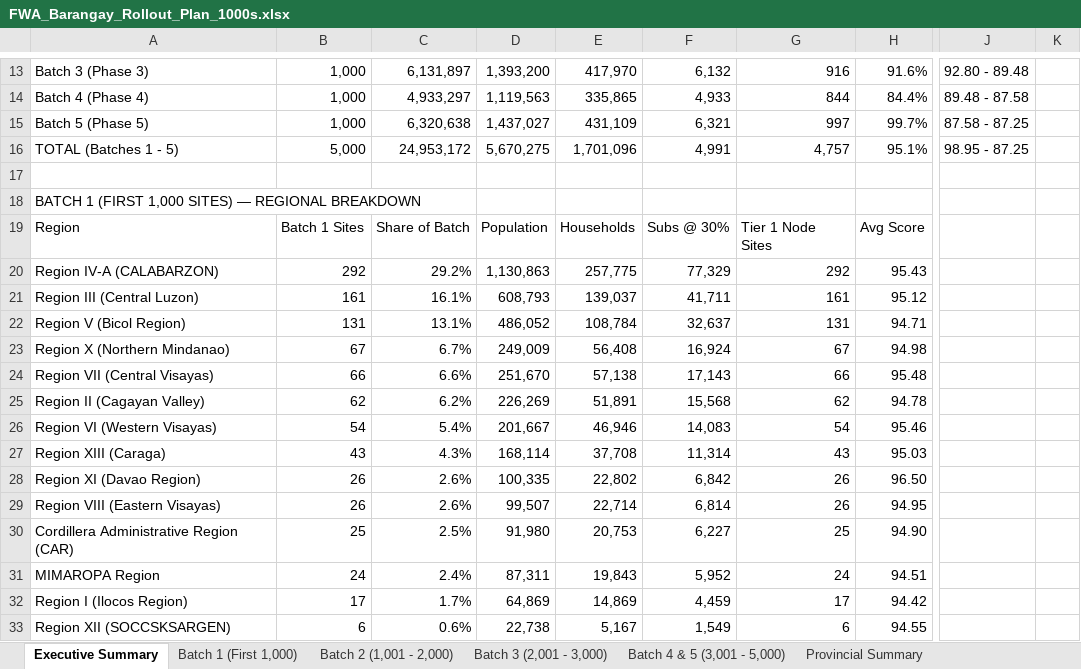
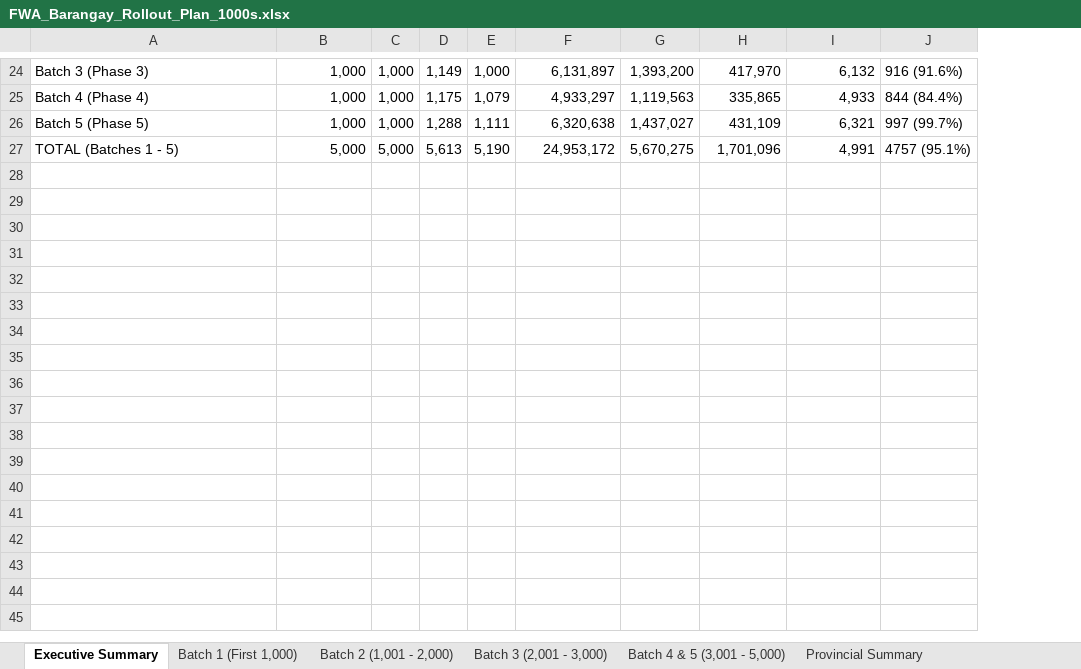
Before and after one commit to quizoli/fwa-5g-presentation, an Excel workbook: FWA_Barangay_Rollout_Plan_1000s.xlsx, sheet Executive Summary, drawn as a sheet; only a part is shown, gaps mark what is left out; values as stored, in another font and other column widths than the file's, no cell formats; removed rows and columns are numbered as before the commit, all else as after; rows hold the shown columns only; the diff covers the shown part only; the diff names each change by its address in the sheet, - before the commit and + after, or states it on an @@ line.

Commit message:
Add Band n50 BTS dimensioning columns, capacity limits, and radio specs to presentation and model

```diff
--- a/FWA_Barangay_Rollout_Plan_1000s.xlsx (sheet Executive Summary)
+++ b/FWA_Barangay_Rollout_Plan_1000s.xlsx (sheet Executive Summary)
+column C, rows 24-27: 1,000 | 1,000 | 1,000 | 5,000
+column D, rows 24-27: 1,149 | 1,175 | 1,288 | 5,613
+column E, rows 24-27: 1,000 | 1,079 | 1,111 | 5,190
-column G, rows 13-16: 916 | 844 | 997 | 4,757
-column H, rows 13-16: 91.6% | 84.4% | 99.7% | 95.1%
+column J, rows 24-27: 916 (91.6%) | 844 (84.4%) | 997 (99.7%) | 4757 (95.1%)
-column J, rows 13-16: 92.80 - 89.48 | 89.48 - 87.58 | 87.58 - 87.25 | 98.95 - 87.25
-column K, empty
-row 17: (empty)
-row 18: BATCH 1 (FIRST 1,000 SITES) — REGIONAL BREAKDOWN
-row 19: Region | Batch 1 Sites | Share of Batch | Population | Households | Subs @ 30% | Tier 1 Node Sites | Avg Score
-row 20: Region IV-A (CALABARZON) | 292 | 29.2% | 1,130,863 | 257,775 | 77,329 | 292 | 95.43
-row 21: Region III (Central Luzon) | 161 | 16.1% | 608,793 | 139,037 | 41,711 | 161 | 95.12
-row 22: Region V (Bicol Region) | 131 | 13.1% | 486,052 | 108,784 | 32,637 | 131 | 94.71
-row 23: Region X (Northern Mindanao) | 67 | 6.7% | 249,009 | 56,408 | 16,924 | 67 | 94.98
-row 24: Region VII (Central Visayas) | 66 | 6.6% | 251,670 | 57,138 | 17,143 | 66 | 95.48
-row 25: Region II (Cagayan Valley) | 62 | 6.2% | 226,269 | 51,891 | 15,568 | 62 | 94.78
-row 26: Region VI (Western Visayas) | 54 | 5.4% | 201,667 | 46,946 | 14,083 | 54 | 95.46
-row 27: Region XIII (Caraga) | 43 | 4.3% | 168,114 | 37,708 | 11,314 | 43 | 95.03
-row 28: Region XI (Davao Region) | 26 | 2.6% | 100,335 | 22,802 | 6,842 | 26 | 96.50
-row 29: Region VIII (Eastern Visayas) | 26 | 2.6% | 99,507 | 22,714 | 6,814 | 26 | 94.95
-row 30: Cordillera Administrative Region (CAR) | 25 | 2.5% | 91,980 | 20,753 | 6,227 | 25 | 94.90
-row 31: MIMAROPA Region | 24 | 2.4% | 87,311 | 19,843 | 5,952 | 24 | 94.51
-row 32: Region I (Ilocos Region) | 17 | 1.7% | 64,869 | 14,869 | 4,459 | 17 | 94.42
-row 33: Region XII (SOCCSKSARGEN) | 6 | 0.6% | 22,738 | 5,167 | 1,549 | 6 | 94.55
```
Also changed, not shown: 14 added rows, 3 removed rows and 6 edited cells elsewhere in this sheet, sheet Batch 2 (1,001 - 2,000), sheet Batch 1 (First 1,000), sheet Batch 3 (2,001 - 3,000), sheet Batch 4 & 5 (3,001 - 5,000), sheet Provincial Summary, cell formats, 1 other file.
